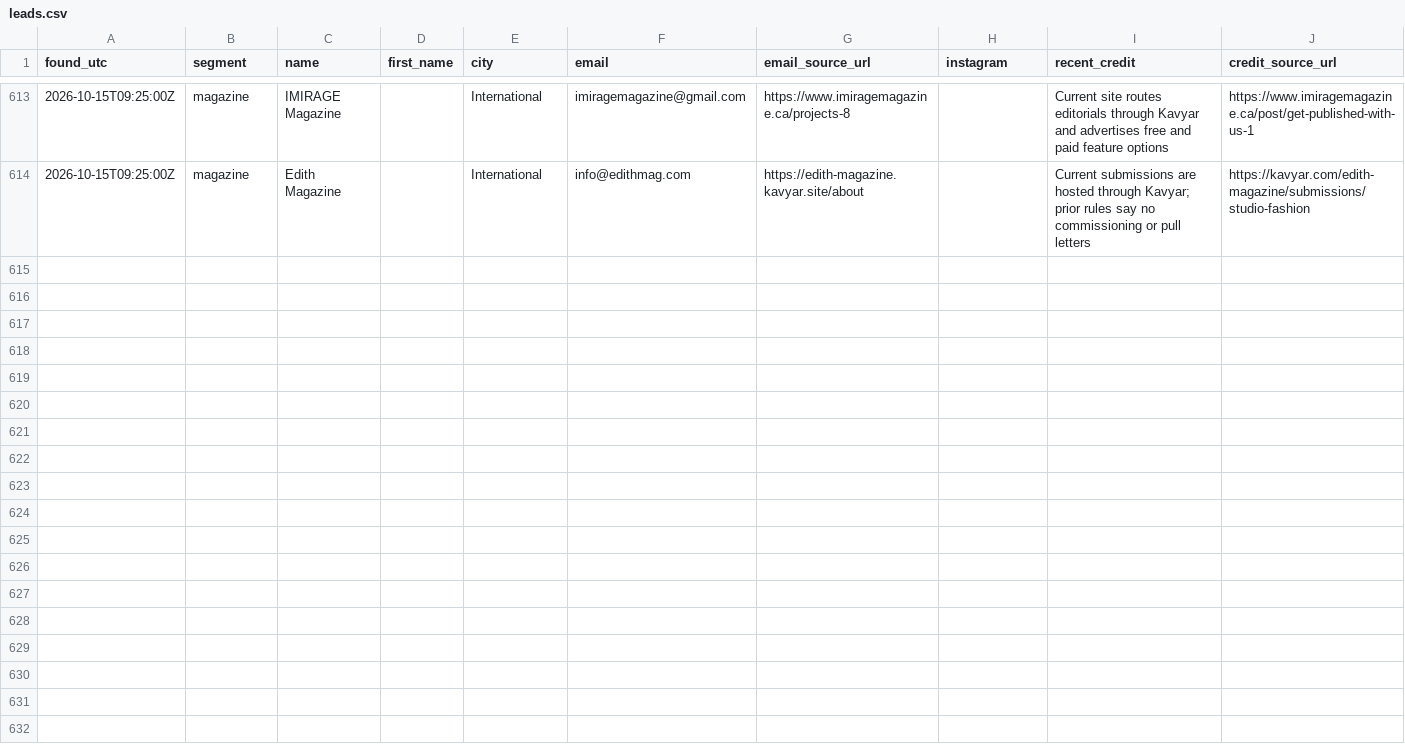
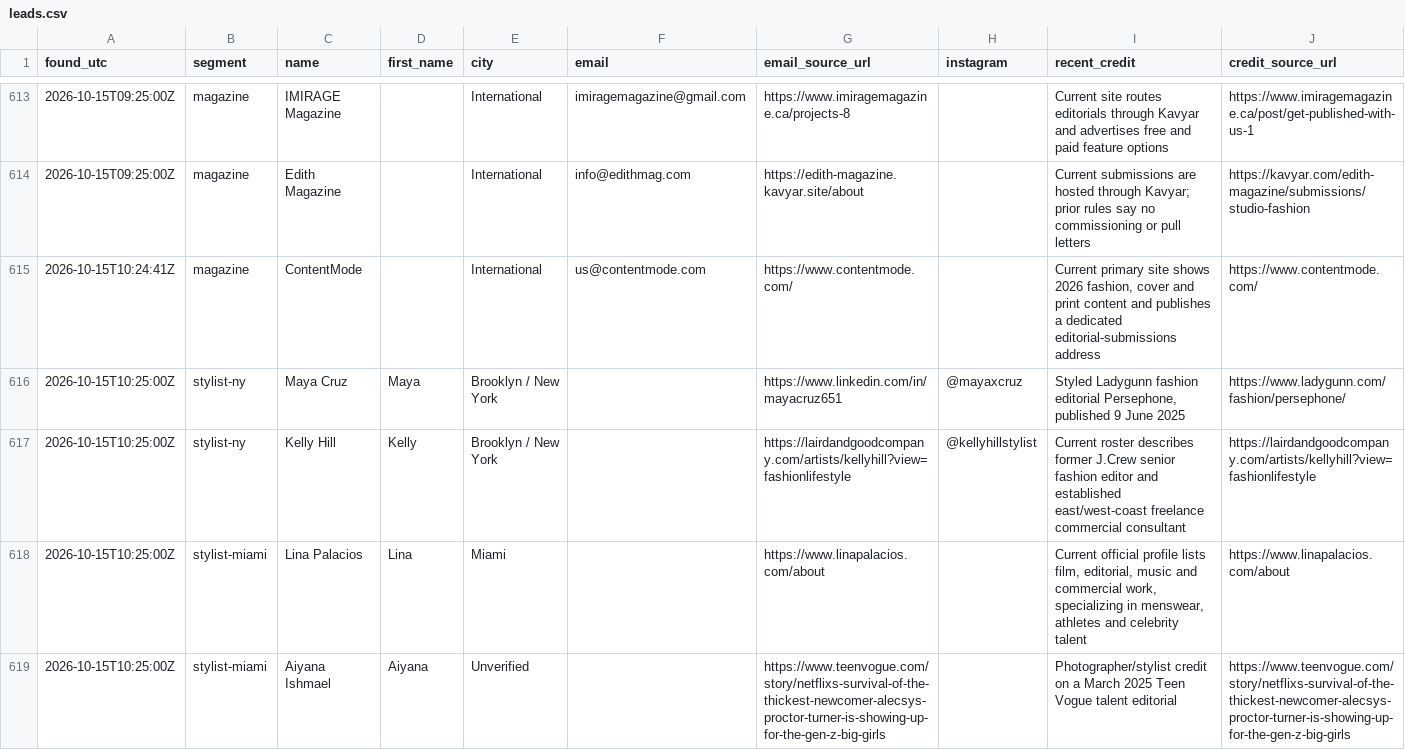
Before and after one commit to aidantorrence2/aidan-modern, a CSV file: marketing/outreach-log/leads.csv, drawn as a sheet; only a part is shown, gaps mark what is left out; rows hold the shown columns only; the diff covers the shown part only; the diff names each change by its address in the sheet, - before the commit and + after, or states it on an @@ line.

```diff
--- a/marketing/outreach-log/leads.csv
+++ b/marketing/outreach-log/leads.csv
+row 615: 2026-10-15T10:24:41Z | magazine | ContentMode |  | International | us@contentmode.com | https://www.contentmode.com/ |  | Current primary site shows 2026 fashion, cover and print content and publishes a dedicated editorial-submissions address | https://www.contentmode.com/
+row 616: 2026-10-15T10:25:00Z | stylist-ny | Maya Cruz | Maya | Brooklyn / New York |  | https://www.linkedin.com/in/mayacruz651 | @mayaxcruz | Styled Ladygunn fashion editorial Persephone, published 9 June 2025 | https://www.ladygunn.com/fashion/persephone/
+row 617: 2026-10-15T10:25:00Z | stylist-ny | Kelly Hill | Kelly | Brooklyn / New York |  | https://lairdandgoodcompany.com/artists/kellyhill?view=fashionlifestyle | @kellyhillstylist | Current roster describes former J.Crew senior fashion editor and established east/west-coast freelance commercial consultant | https://lairdandgoodcompany.com/artists/kellyhill?view=fashionlifestyle
+row 618: 2026-10-15T10:25:00Z | stylist-miami | Lina Palacios | Lina | Miami |  | https://www.linapalacios.com/about |  | Current official profile lists film, editorial, music and commercial work, specializing in menswear, athletes and celebrity talent | https://www.linapalacios.com/about
+row 619: 2026-10-15T10:25:00Z | stylist-miami | Aiyana Ishmael | Aiyana | Unverified |  | https://www.teenvogue.com/story/netflixs-survival-of-the-thickest-newcomer-alecsys-proctor-turner-is-showing-up-for-the-gen-z-big-girls |  | Photographer/stylist credit on a March 2025 Teen Vogue talent editorial | https://www.teenvogue.com/story/netflixs-survival-of-the-thickest-newcomer-alecsys-proctor-turner-is-showing-up-for-the-gen-z-big-girls
```
Also changed, not shown: 5 added rows elsewhere in this file.
